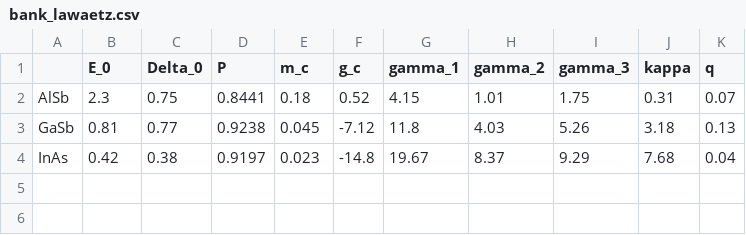
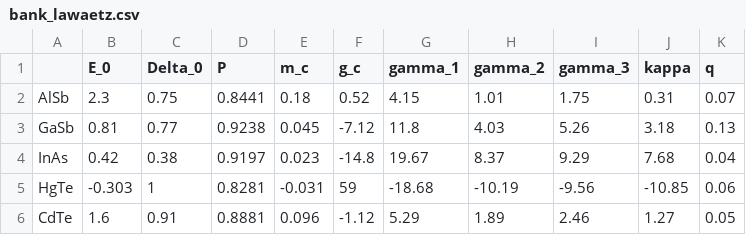
Before and after one commit to quantum-tinkerer/semicon, a CSV file: semicon/databank/bank_lawaetz.csv, drawn as a sheet; the diff names each change by its address in the sheet, - before the commit and + after, or states it on an @@ line.

Commit message:
include HgTe and CdTe parameters in Lawaetz databank

```diff
--- a/semicon/databank/bank_lawaetz.csv
+++ b/semicon/databank/bank_lawaetz.csv
+row 5: HgTe | -0.303 | 1 | 0.8281 | -0.031 | 59 | -18.68 | -10.19 | -9.56 | -10.85 | 0.06
+row 6: CdTe | 1.6 | 0.91 | 0.8881 | 0.096 | -1.12 | 5.29 | 1.89 | 2.46 | 1.27 | 0.05
```
